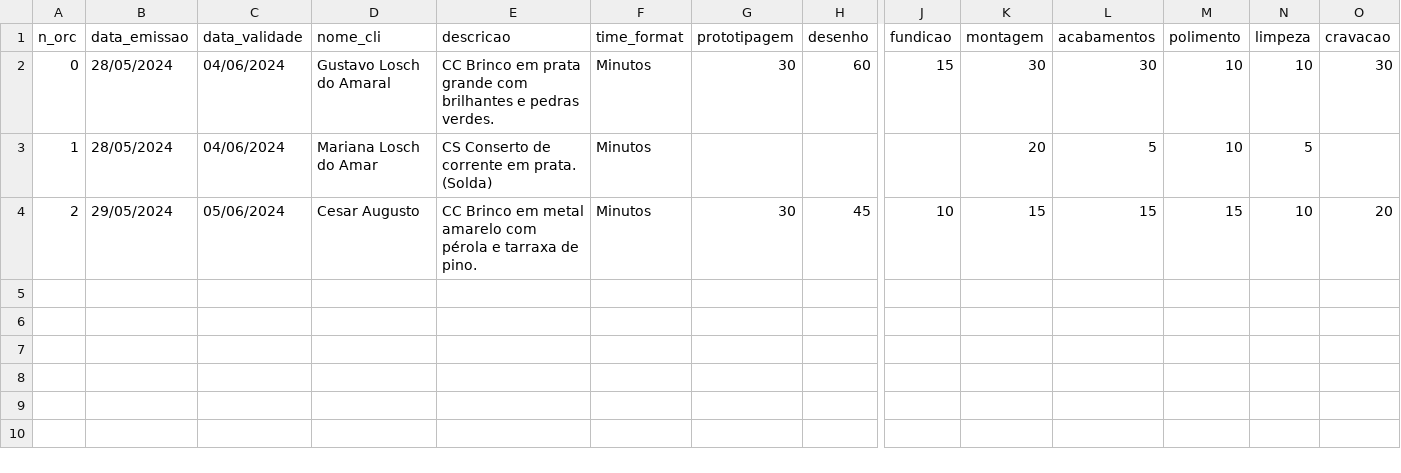
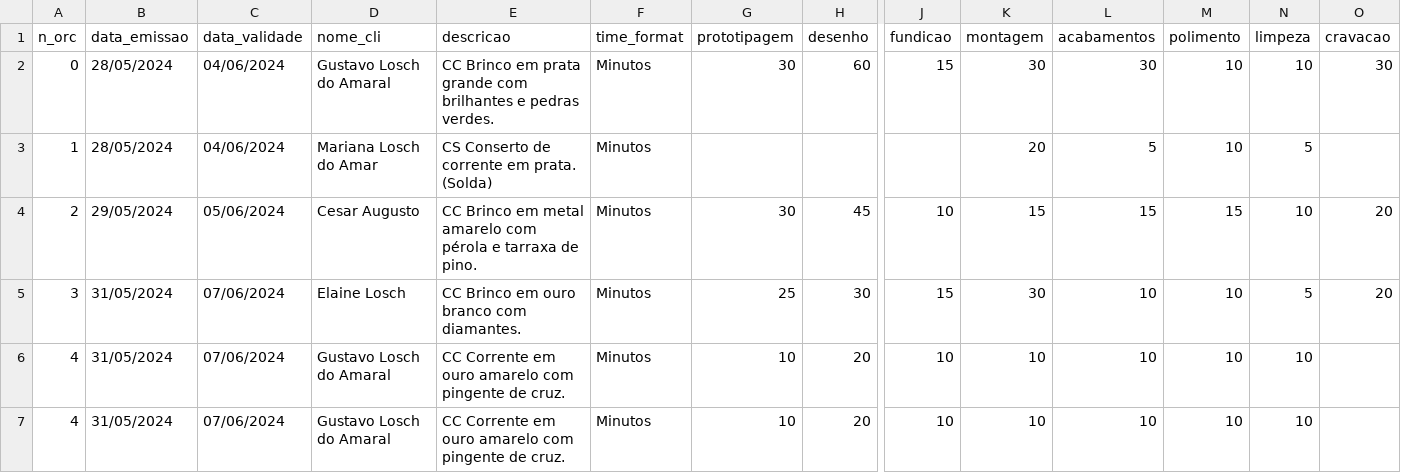
Before and after one commit to gustavo-losch/Script-CIAF, a CSV file: orcamentos.csv, drawn as a sheet; only a part is shown, gaps mark what is left out; rows hold the shown columns only; the diff names each change by its address in the sheet, - before the commit and + after, or states it on an @@ line.

```diff
--- a/orcamentos.csv
+++ b/orcamentos.csv
+row 5: 3 | 31/05/2024 | 07/06/2024 | Elaine Losch | CC Brinco em ouro branco com diamantes. | Minutos | 25 | 30 | 15 | 30 | 10 | 10 | 5 | 20
+row 6: 4 | 31/05/2024 | 07/06/2024 | Gustavo Losch do Amaral | CC Corrente em ouro amarelo com pingente de cruz. | Minutos | 10 | 20 | 10 | 10 | 10 | 10 | 10
+row 7: 4 | 31/05/2024 | 07/06/2024 | Gustavo Losch do Amaral | CC Corrente em ouro amarelo com pingente de cruz. | Minutos | 10 | 20 | 10 | 10 | 10 | 10 | 10
```
Also changed, not shown: 10 other files.
